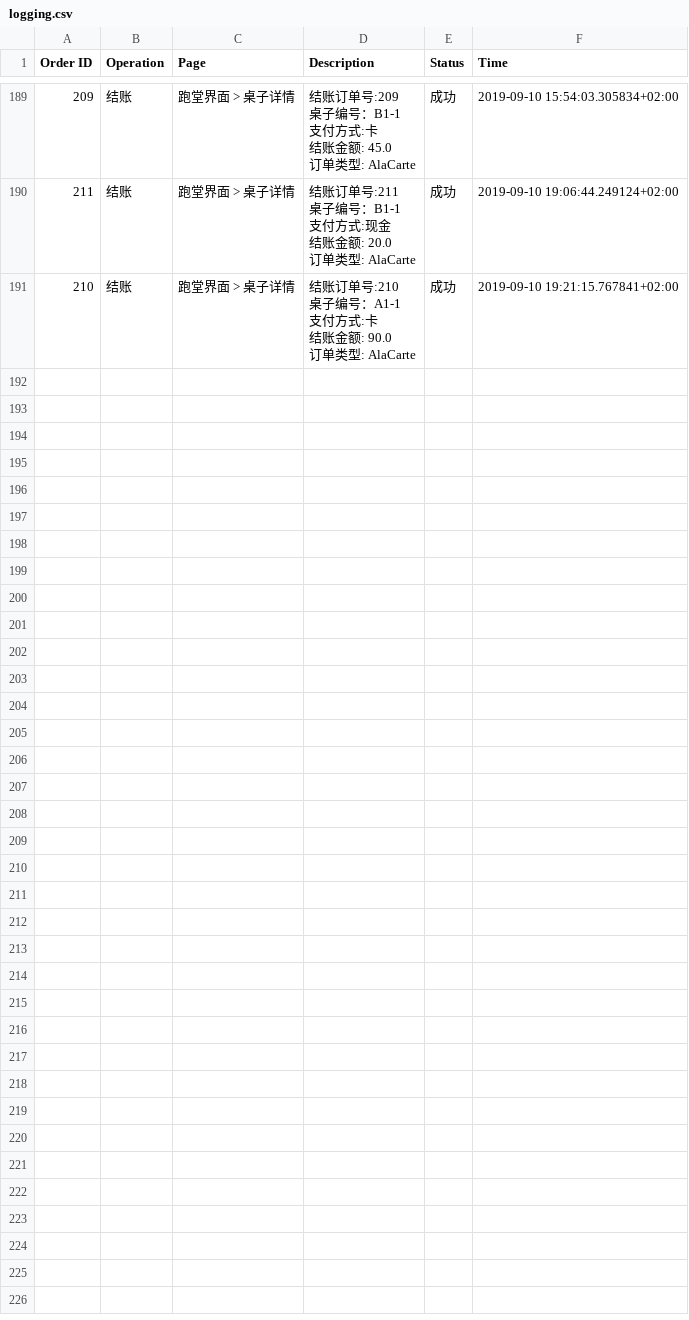
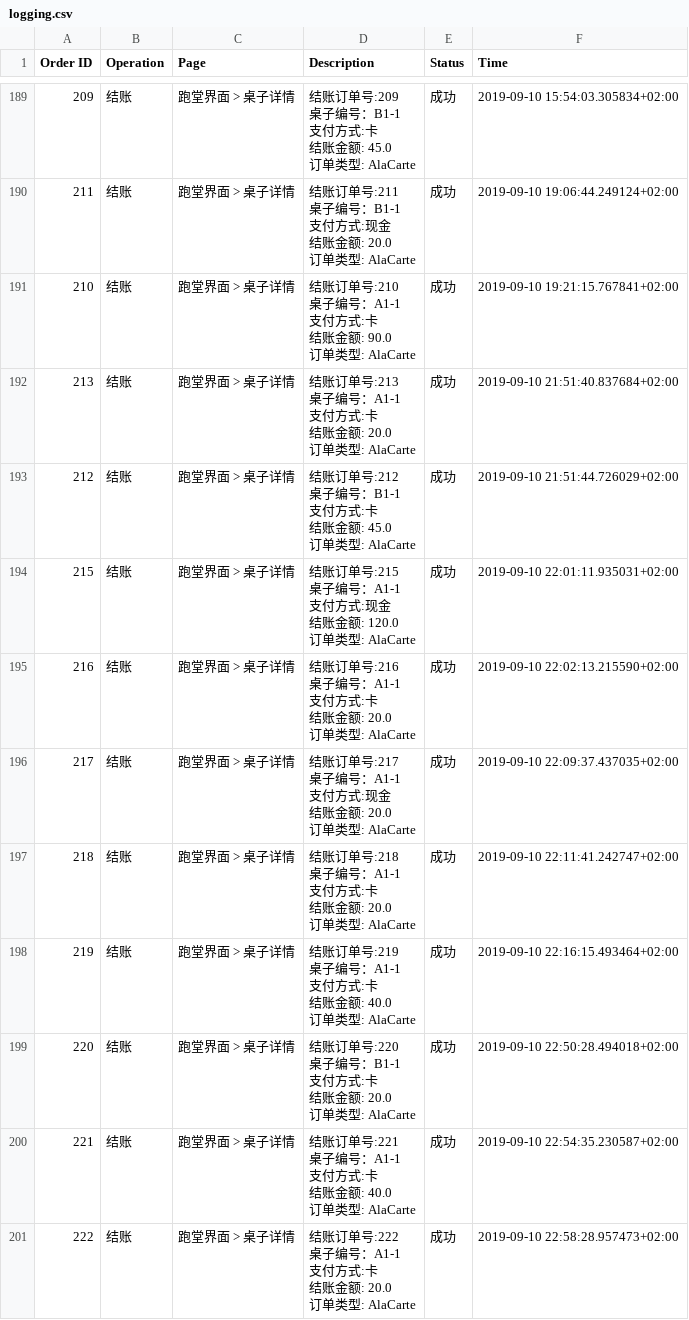
Before and after one commit to Frankdew1995/restaurateur.io, a CSV file: app/cache/logging.csv, drawn as a sheet; only a part is shown, gaps mark what is left out; ↵ is a line break in a cell; the diff names each change by its address in the sheet, - before the commit and + after, or states it on an @@ line.

```diff
--- a/app/cache/logging.csv
+++ b/app/cache/logging.csv
+row 192: 213 | 结账 | 跑堂界面 > 桌子详情 | 结账订单号:213 ↵ 桌子编号：A1-1 ↵ 支付方式:卡 ↵ 结账金额: 20.0 ↵ 订单类型: AlaCarte | 成功 | 2019-09-10 21:51:40.837684+02:00
+row 193: 212 | 结账 | 跑堂界面 > 桌子详情 | 结账订单号:212 ↵ 桌子编号：B1-1 ↵ 支付方式:卡 ↵ 结账金额: 45.0 ↵ 订单类型: AlaCarte | 成功 | 2019-09-10 21:51:44.726029+02:00
+row 194: 215 | 结账 | 跑堂界面 > 桌子详情 | 结账订单号:215 ↵ 桌子编号：A1-1 ↵ 支付方式:现金 ↵ 结账金额: 120.0 ↵ 订单类型: AlaCarte | 成功 | 2019-09-10 22:01:11.935031+02:00
+row 195: 216 | 结账 | 跑堂界面 > 桌子详情 | 结账订单号:216 ↵ 桌子编号：A1-1 ↵ 支付方式:卡 ↵ 结账金额: 20.0 ↵ 订单类型: AlaCarte | 成功 | 2019-09-10 22:02:13.215590+02:00
+row 196: 217 | 结账 | 跑堂界面 > 桌子详情 | 结账订单号:217 ↵ 桌子编号：A1-1 ↵ 支付方式:现金 ↵ 结账金额: 20.0 ↵ 订单类型: AlaCarte | 成功 | 2019-09-10 22:09:37.437035+02:00
+row 197: 218 | 结账 | 跑堂界面 > 桌子详情 | 结账订单号:218 ↵ 桌子编号：A1-1 ↵ 支付方式:卡 ↵ 结账金额: 20.0 ↵ 订单类型: AlaCarte | 成功 | 2019-09-10 22:11:41.242747+02:00
+row 198: 219 | 结账 | 跑堂界面 > 桌子详情 | 结账订单号:219 ↵ 桌子编号：A1-1 ↵ 支付方式:卡 ↵ 结账金额: 40.0 ↵ 订单类型: AlaCarte | 成功 | 2019-09-10 22:16:15.493464+02:00
+row 199: 220 | 结账 | 跑堂界面 > 桌子详情 | 结账订单号:220 ↵ 桌子编号：B1-1 ↵ 支付方式:卡 ↵ 结账金额: 20.0 ↵ 订单类型: AlaCarte | 成功 | 2019-09-10 22:50:28.494018+02:00
+row 200: 221 | 结账 | 跑堂界面 > 桌子详情 | 结账订单号:221 ↵ 桌子编号：A1-1 ↵ 支付方式:卡 ↵ 结账金额: 40.0 ↵ 订单类型: AlaCarte | 成功 | 2019-09-10 22:54:35.230587+02:00
+row 201: 222 | 结账 | 跑堂界面 > 桌子详情 | 结账订单号:222 ↵ 桌子编号：A1-1 ↵ 支付方式:卡 ↵ 结账金额: 20.0 ↵ 订单类型: AlaCarte | 成功 | 2019-09-10 22:58:28.957473+02:00
```
Also changed, not shown: 9 other files.
